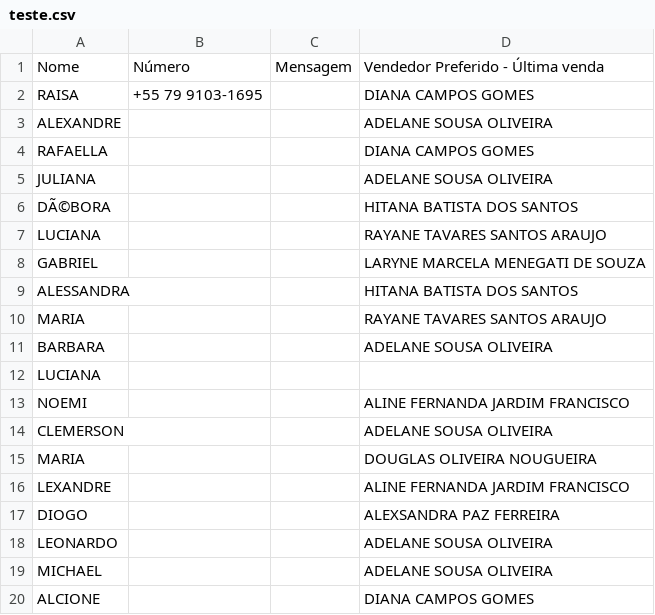
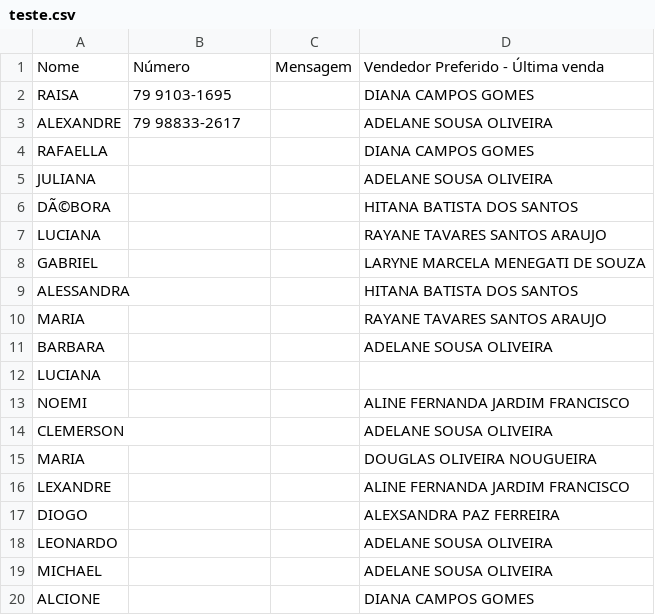
Before and after one commit to Pedro-Duran/MensageriaPerola, a CSV file: teste.csv, drawn as a sheet.

```diff
--- a/teste.csv
+++ b/teste.csv
@@ -1,4 +1,4 @@
 Nome,Número,Mensagem,Vendedor Preferido - Última venda
-RAISA,+55 79 9103-1695,,DIANA CAMPOS GOMES
-ALEXANDRE,,,ADELANE SOUSA OLIVEIRA
+RAISA,79 9103-1695,,DIANA CAMPOS GOMES
+ALEXANDRE,79 98833-2617,,ADELANE SOUSA OLIVEIRA
 RAFAELLA,,,DIANA CAMPOS GOMES
```
Also changed, not shown: 1 other file.
